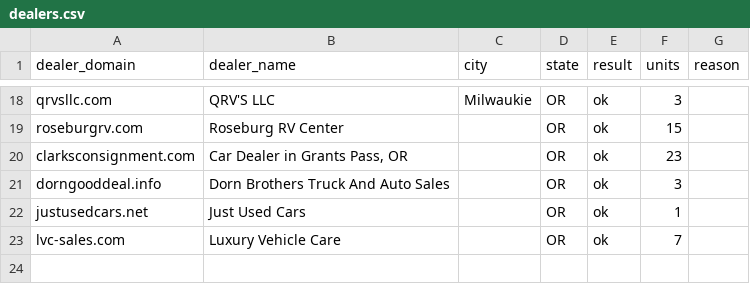
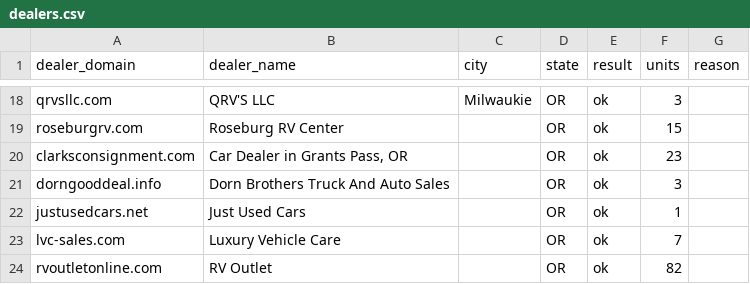
Before and after one commit to MatchRV/AI-RV-Marketplace-Infrastructure-, a CSV file: lib/agent-core/data/harvest-devin/OR/dealers.csv, drawn as a sheet; only a part is shown, gaps mark what is left out; the diff names each change by its address in the sheet, - before the commit and + after, or states it on an @@ line.

```diff
--- a/lib/agent-core/data/harvest-devin/OR/dealers.csv
+++ b/lib/agent-core/data/harvest-devin/OR/dealers.csv
+row 24: rvoutletonline.com | RV Outlet |  | OR | ok | 82
```
Also changed, not shown: 2 other files.
